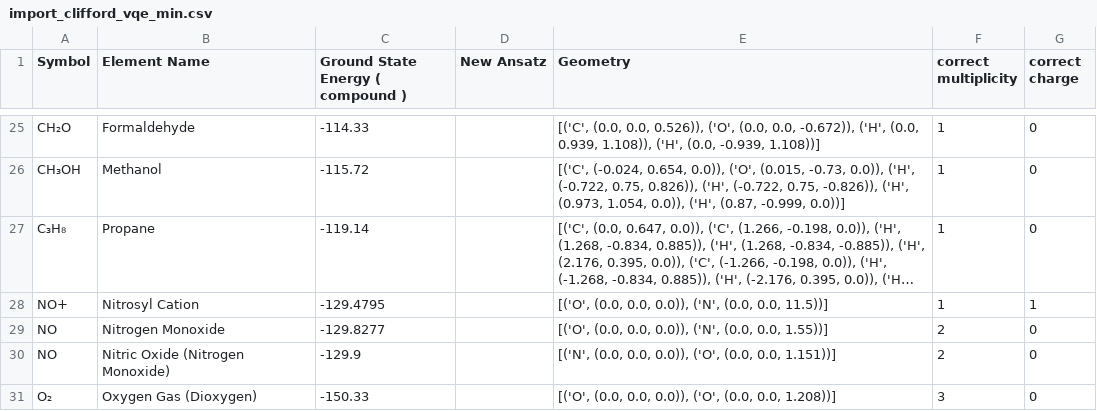
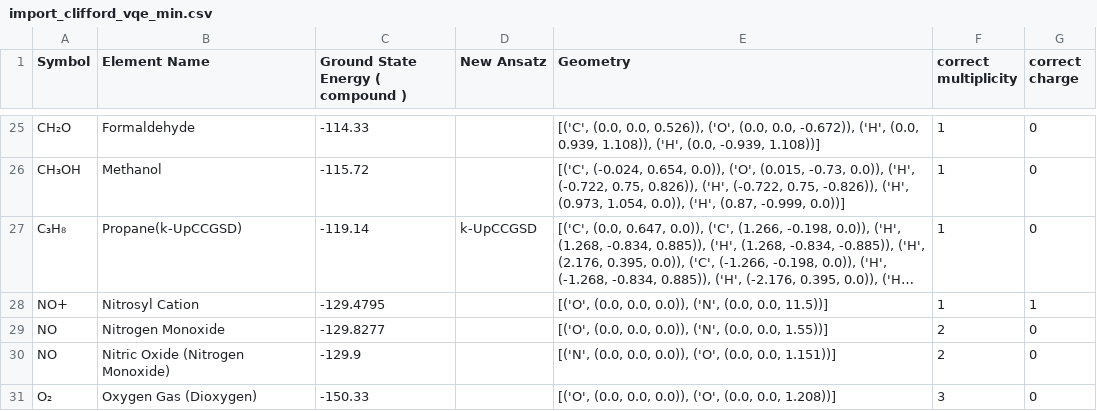
Before and after one commit to twobombs/thereminq-examples, a CSV file: vqe/import_clifford_vqe_min.csv, drawn as a sheet; only a part is shown, gaps mark what is left out; long unchanged cells end in …; the diff names each change by its address in the sheet, - before the commit and + after, or states it on an @@ line.

Commit message:
Update import_clifford_vqe_min.csv

```diff
--- a/vqe/import_clifford_vqe_min.csv
+++ b/vqe/import_clifford_vqe_min.csv
-B27 (Element Name): Propane
+B27 (Element Name): Propane(k-UpCCGSD)
-D27 (New Ansatz): (empty)
+D27 (New Ansatz): k-UpCCGSD
```
